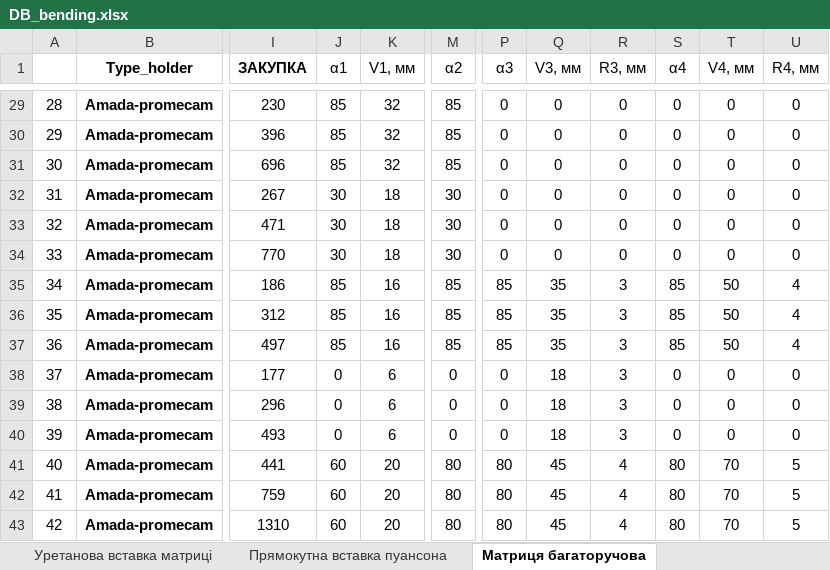
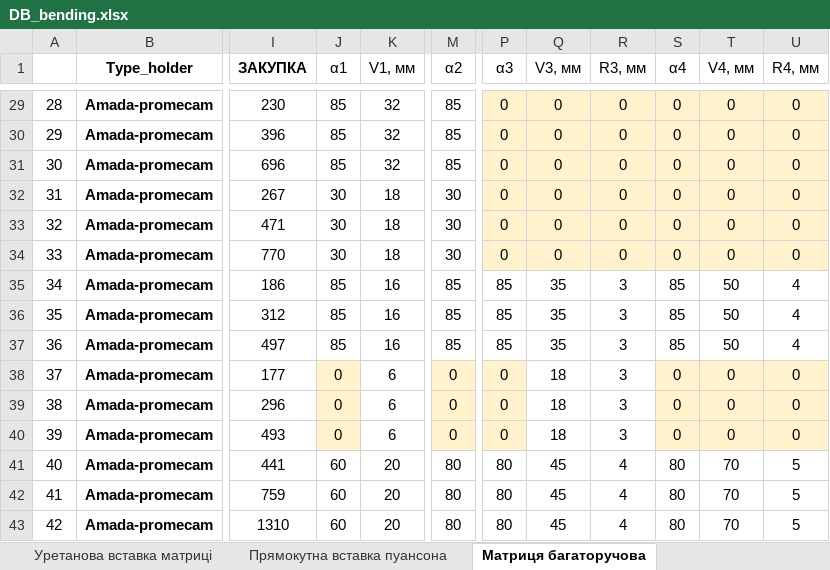
Before and after one commit to VitaliyBychevoy/BendingToolsPriceCalc, an Excel workbook: data/DB_bending.xlsx, sheet Матриця багаторучова, drawn as a sheet; only a part is shown, gaps mark what is left out; values as stored, in another font and other column widths than the file's, no borders; the diff covers the shown part only; the diff names each change by its address in the sheet, - before the commit and + after, or states it on an @@ line.

```diff
--- a/data/DB_bending.xlsx (sheet Матриця багаторучова)
+++ b/data/DB_bending.xlsx (sheet Матриця багаторучова)
-P29:U34 fill: none
+P29:U34 fill: #FFF2CC
-J38:J40 fill: none
+J38:J40 fill: #FFF2CC
-M38:M40 fill: none
+M38:M40 fill: #FFF2CC
-P38:P40 fill: none
+P38:P40 fill: #FFF2CC
-S38:U40 fill: none
+S38:U40 fill: #FFF2CC
```
Also changed, not shown: cell formats elsewhere in this sheet, 4 other files.
